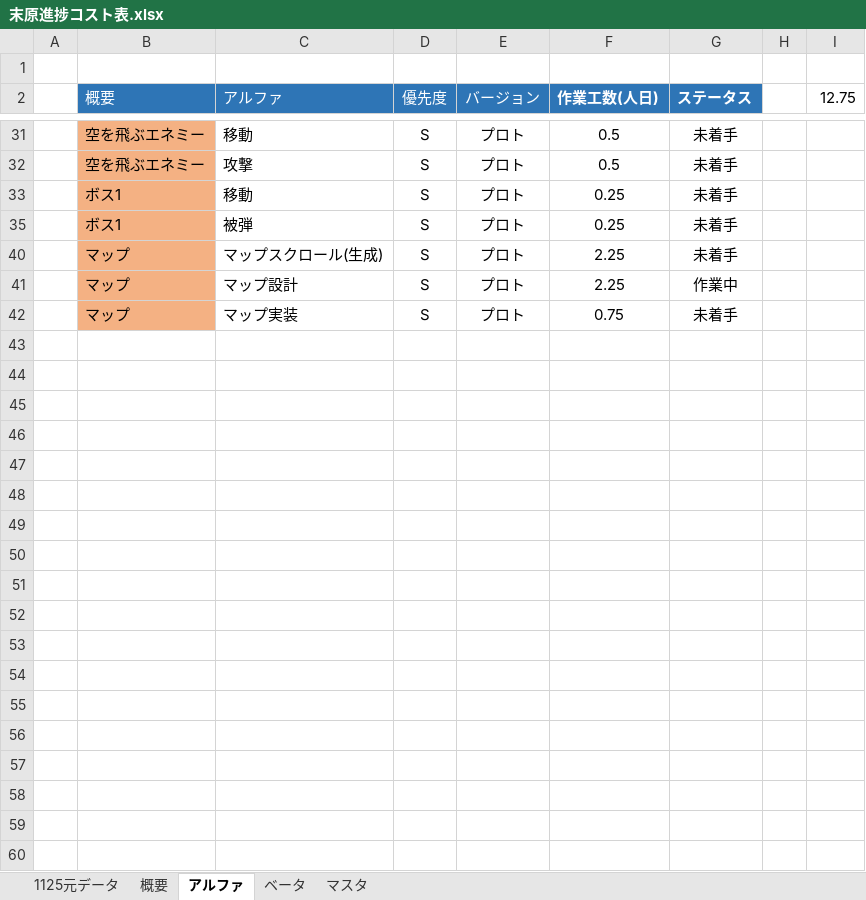
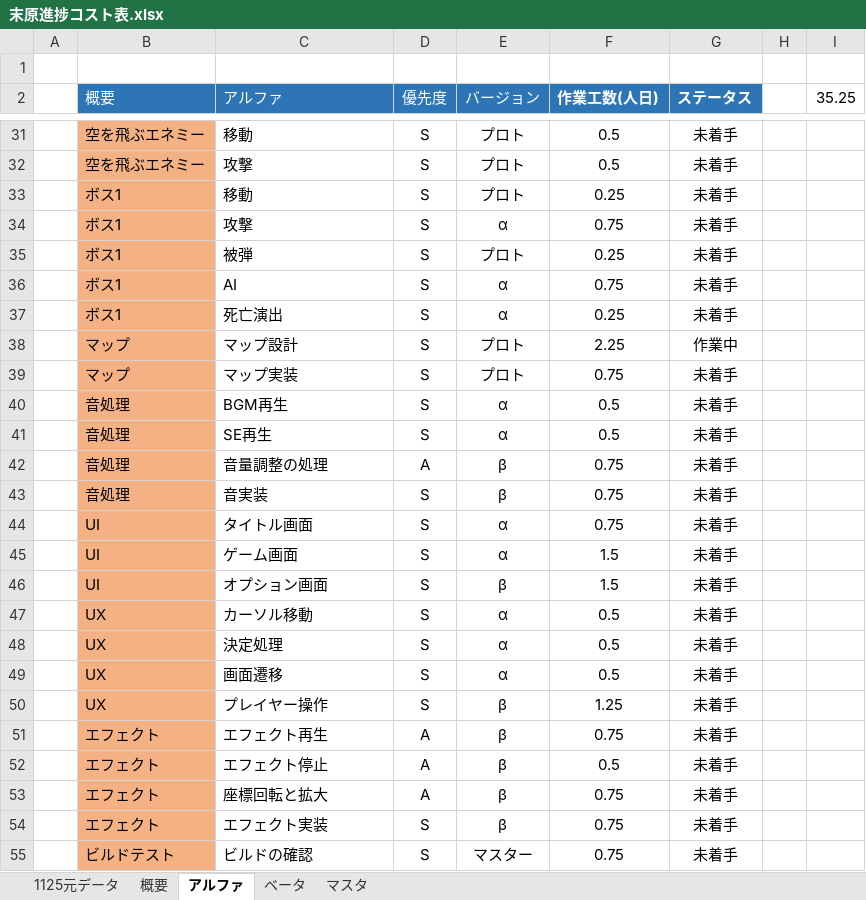
Before and after one commit to suegin/SHOTMAN, an Excel workbook: SHOTMAN/末原進捗コスト表.xlsx, sheet アルファ, drawn as a sheet; only a part is shown, gaps mark what is left out; values as stored, in another font and other column widths than the file's, no borders; removed rows and columns are numbered as before the commit, all else as after; the diff covers the shown part only; the diff names each change by its address in the sheet, - before the commit and + after, or states it on an @@ line.

```diff
--- a/SHOTMAN/末原進捗コスト表.xlsx (sheet アルファ)
+++ b/SHOTMAN/末原進捗コスト表.xlsx (sheet アルファ)
-I2: 12.75
+I2: 35.25
@@ row 34 unhidden:  | ボス1 | 攻撃 | S | α | 0.75 | 未着手 @@
-row 40:  | マップ | マップスクロール(生成) | S | プロト | 2.25 | 未着手
@@ row 36 unhidden:  | ボス1 | AI | S | α | 0.75 | 未着手 @@
@@ row 37 unhidden:  | ボス1 | 死亡演出 | S | α | 0.25 | 未着手 @@
@@ row 40 unhidden:  | 音処理 | BGM再生 | S | α | 0.5 | 未着手 @@
@@ row 41 unhidden:  | 音処理 | SE再生 | S | α | 0.5 | 未着手 @@
@@ row 42 unhidden:  | 音処理 | 音量調整の処理 | A | β | 0.75 | 未着手 @@
@@ row 43 unhidden:  | 音処理 | 音実装 | S | β | 0.75 | 未着手 @@
@@ row 44 unhidden:  | UI | タイトル画面 | S | α | 0.75 | 未着手 @@
@@ row 45 unhidden:  | UI | ゲーム画面 | S | α | 1.5 | 未着手 @@
@@ row 46 unhidden:  | UI | オプション画面 | S | β | 1.5 | 未着手 @@
@@ row 47 unhidden:  | UX | カーソル移動 | S | α | 0.5 | 未着手 @@
@@ row 48 unhidden:  | UX | 決定処理 | S | α | 0.5 | 未着手 @@
@@ row 49 unhidden:  | UX | 画面遷移 | S | α | 0.5 | 未着手 @@
@@ row 50 unhidden:  | UX | プレイヤー操作 | S | β | 1.25 | 未着手 @@
@@ row 51 unhidden:  | エフェクト | エフェクト再生 | A | β | 0.75 | 未着手 @@
@@ row 52 unhidden:  | エフェクト | エフェクト停止 | A | β | 0.5 | 未着手 @@
@@ row 53 unhidden:  | エフェクト | 座標回転と拡大 | A | β | 0.75 | 未着手 @@
@@ row 54 unhidden:  | エフェクト | エフェクト実装 | S | β | 0.75 | 未着手 @@
@@ row 55 unhidden:  | ビルドテスト | ビルドの確認 | S | マスター | 0.75 | 未着手 @@
```
Also changed, not shown: 2 added rows and 18 hidden or unhidden rows elsewhere in this sheet, sheet 概要, sheet 1125元データ, formulas that keep their value, hidden cells, 8 other files.
